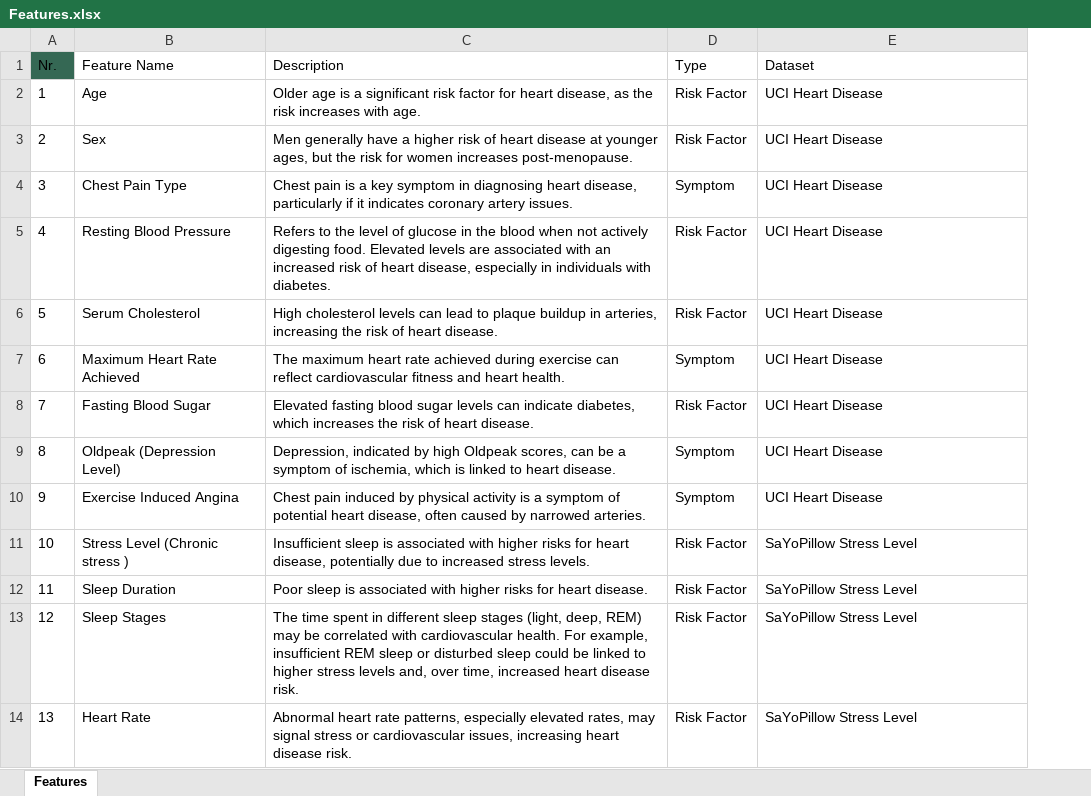
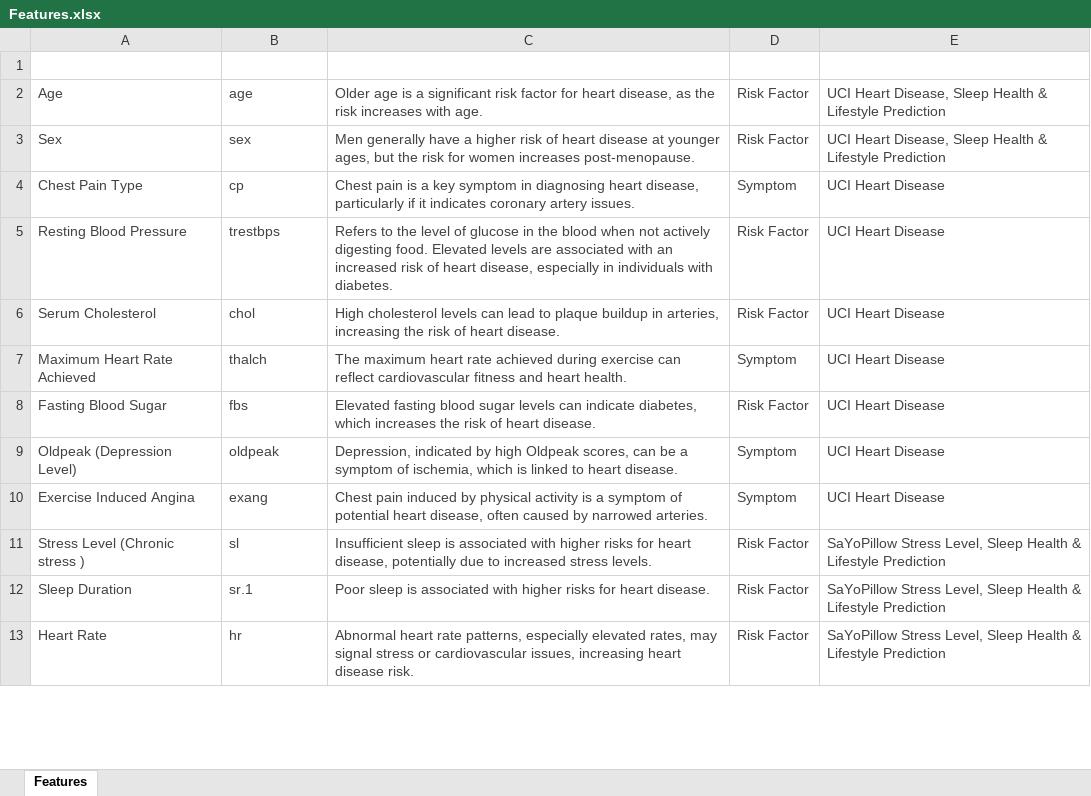
Before and after one commit to JacqueSonda/Health_data_project_V1, an Excel workbook: project-documentation/product-documentation/Features.xlsx, sheet Features, drawn as a sheet; only a part is shown; values as stored, in another font and other column widths than the file's, no borders; table styles not drawn; removed rows and columns are numbered as before the commit, all else as after; the diff covers the shown part only; the diff names each change by its address in the sheet, - before the commit and + after, or states it on an @@ line.

Commit message:
Add files via upload

```diff
--- a/project-documentation/product-documentation/Features.xlsx (sheet Features)
+++ b/project-documentation/product-documentation/Features.xlsx (sheet Features)
-column A (Nr.), rows 2-12: 1 | 2 | 3 | 4 | 5 | 6 | 7 | 8 | 9 | 10 | 11; row 14: 13
+column B (Abbreviation), rows 2-13: age | sex | cp | trestbps | chol | thalch | fbs | oldpeak | exang | sl | sr.1 | hr
@@ A1 bold: off → on, text colour: black → #FFFFFF @@
@@ C1:E1 bold: off → on, text colour: black → #FFFFFF @@
-A2:A12 text colour: black
+A2:A12 text colour: #434343
-C2:E12 text colour: black
+C2:E12 text colour: #434343
-E2:E3 (Dataset): UCI Heart Disease
+E2:E3 (Dataset): UCI Heart Disease, Sleep Health & Lifestyle Prediction
-E11:E12 (Dataset): SaYoPillow Stress Level
+E11:E12 (Dataset): SaYoPillow Stress Level, Sleep Health & Lifestyle Prediction
-row 13: 12 | Sleep Stages | The time spent in different sleep stages (light, deep, REM) may be correlated with cardiovascular health. For example, insufficient REM sleep or disturbed sleep could be linked to higher stress levels and, over time, increased heart disease risk. | Risk Factor | SaYoPillow Stress Level
-A13 text colour: black
+A13 text colour: #434343
-C13:E13 text colour: black
+C13:E13 text colour: #434343
-E13 (Dataset): SaYoPillow Stress Level
+E13 (Dataset): SaYoPillow Stress Level, Sleep Health & Lifestyle Prediction
```
Also changed, not shown: 9 added rows, 8 edited cells and cell formats elsewhere in this sheet.
